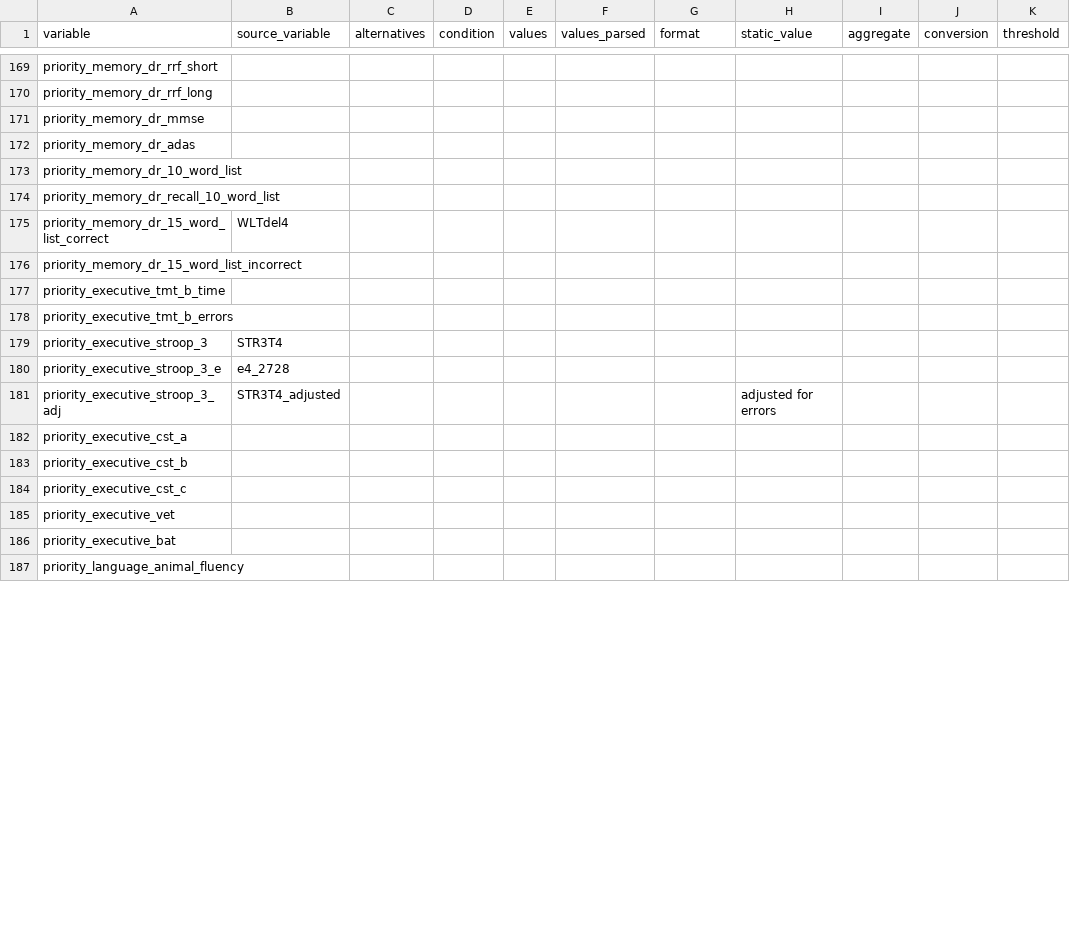
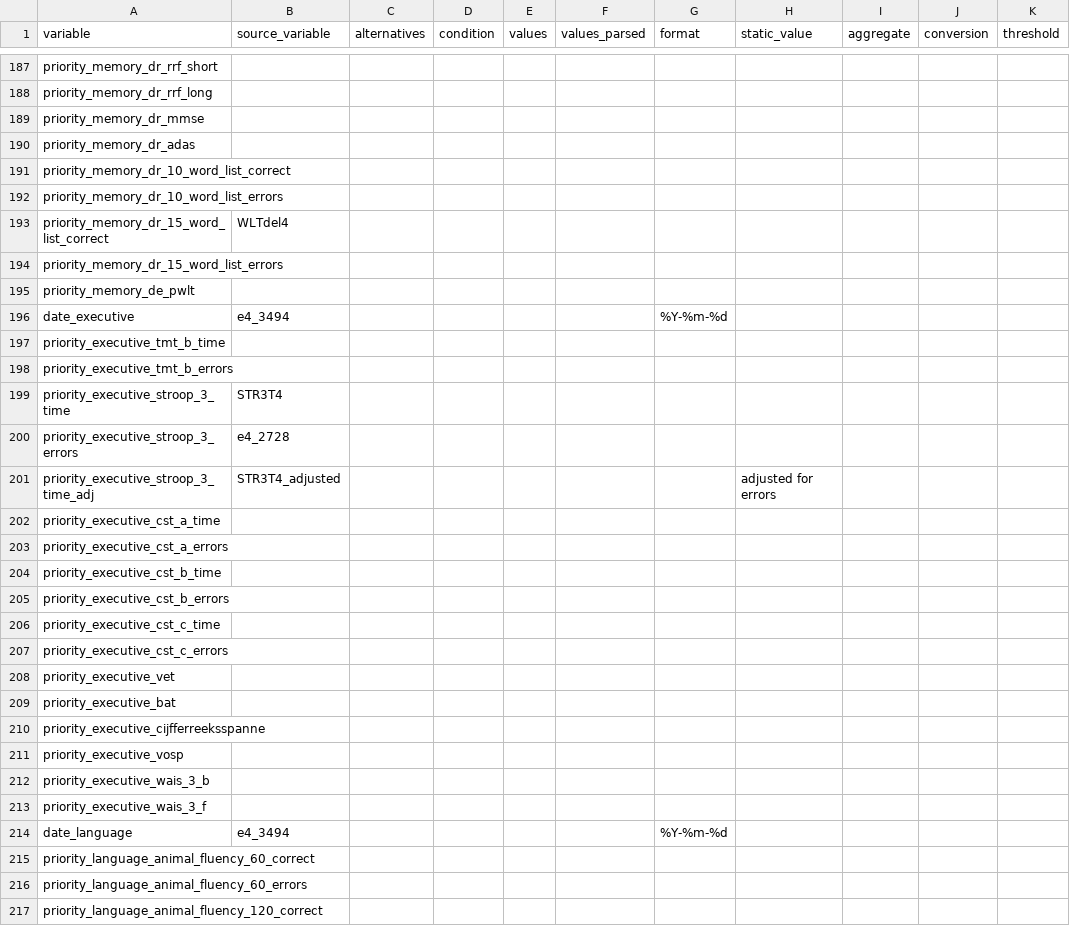
Before and after one commit to MaastrichtU-CDS/omop-converter, a CSV file: ncdc_mappings/emc/source_mapping.csv, drawn as a sheet; only a part is shown, gaps mark what is left out; the diff covers the shown part only.

Commit message:
Update EMC mapping

```diff
--- a/ncdc_mappings/emc/source_mapping.csv
+++ b/ncdc_mappings/emc/source_mapping.csv
@@ -172,16 +190,28 @@ priority_memory_dr_mmse,,,,,,,,,,,
 priority_memory_dr_adas,,,,,,,,,,,
-priority_memory_dr_10_word_list,,,,,,,,,,,
-priority_memory_dr_recall_10_word_list,,,,,,,,,,,
+priority_memory_dr_10_word_list_correct,,,,,,,,,,,
+priority_memory_dr_10_word_list_errors,,,,,,,,,,,
 priority_memory_dr_15_word_list_correct,WLTdel4,,,,,,,,,,
-priority_memory_dr_15_word_list_incorrect,,,,,,,,,,,
+priority_memory_dr_15_word_list_errors,,,,,,,,,,,
+priority_memory_de_pwlt,,,,,,,,,,,
+date_executive,e4_3494,,,,,%Y-%m-%d,,,,,
 priority_executive_tmt_b_time,,,,,,,,,,,
 priority_executive_tmt_b_errors,,,,,,,,,,,
-priority_executive_stroop_3,STR3T4,,,,,,,,,,
-priority_executive_stroop_3_e,e4_2728,,,,,,,,,,
-priority_executive_stroop_3_adj,STR3T4_adjusted,,,,,,adjusted for errors,,,,
-priority_executive_cst_a,,,,,,,,,,,
-priority_executive_cst_b,,,,,,,,,,,
-priority_executive_cst_c,,,,,,,,,,,
+priority_executive_stroop_3_time,STR3T4,,,,,,,,,,
+priority_executive_stroop_3_errors,e4_2728,,,,,,,,,,
+priority_executive_stroop_3_time_adj,STR3T4_adjusted,,,,,,adjusted for errors,,,,
+priority_executive_cst_a_time,,,,,,,,,,,
+priority_executive_cst_a_errors,,,,,,,,,,,
+priority_executive_cst_b_time,,,,,,,,,,,
+priority_executive_cst_b_errors,,,,,,,,,,,
+priority_executive_cst_c_time,,,,,,,,,,,
+priority_executive_cst_c_errors,,,,,,,,,,,
 priority_executive_vet,,,,,,,,,,,
 priority_executive_bat,,,,,,,,,,,
-priority_language_animal_fluency,,,,,,,,,,,
+priority_executive_cijfferreeksspanne,,,,,,,,,,,
+priority_executive_vosp,,,,,,,,,,,
+priority_executive_wais_3_b,,,,,,,,,,,
+priority_executive_wais_3_f,,,,,,,,,,,
+date_language,e4_3494,,,,,%Y-%m-%d,,,,,
+priority_language_animal_fluency_60_correct,,,,,,,,,,,
+priority_language_animal_fluency_60_errors,,,,,,,,,,,
+priority_language_animal_fluency_120_correct,,,,,,,,,,,
```
Also changed, not shown: 41 added rows, 2 removed rows and 15 edited cells elsewhere in this file.
